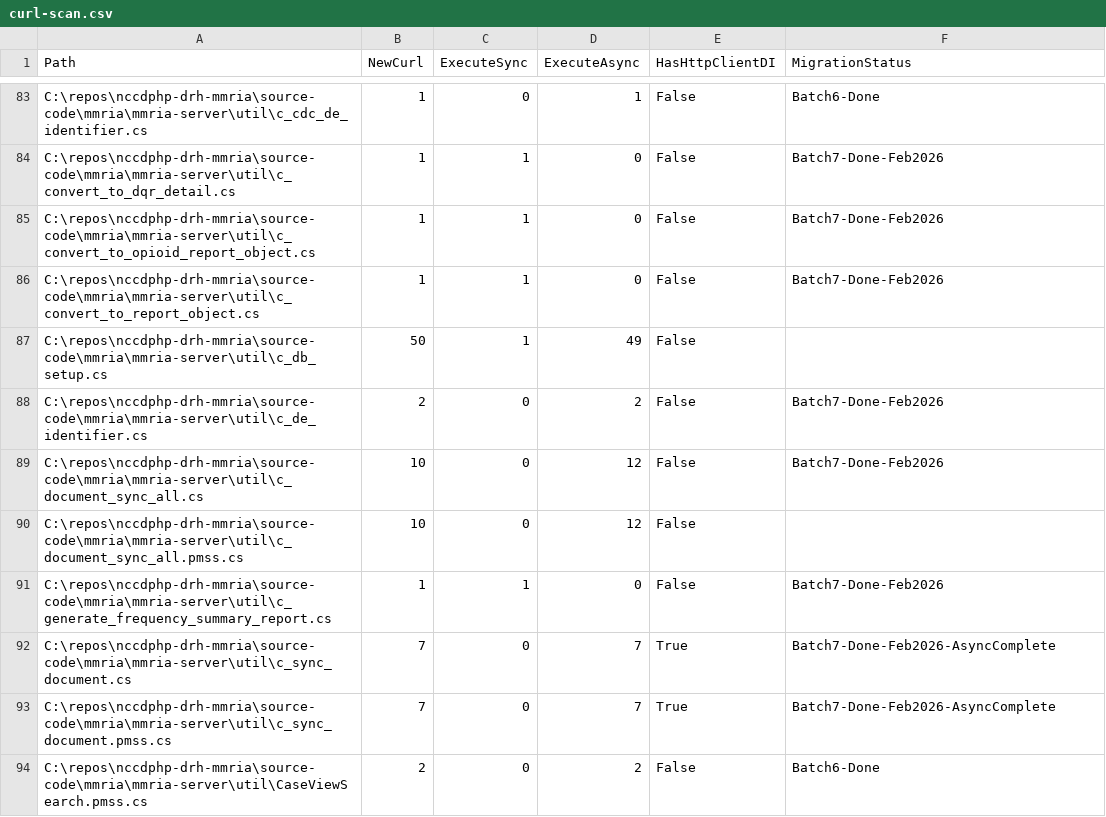
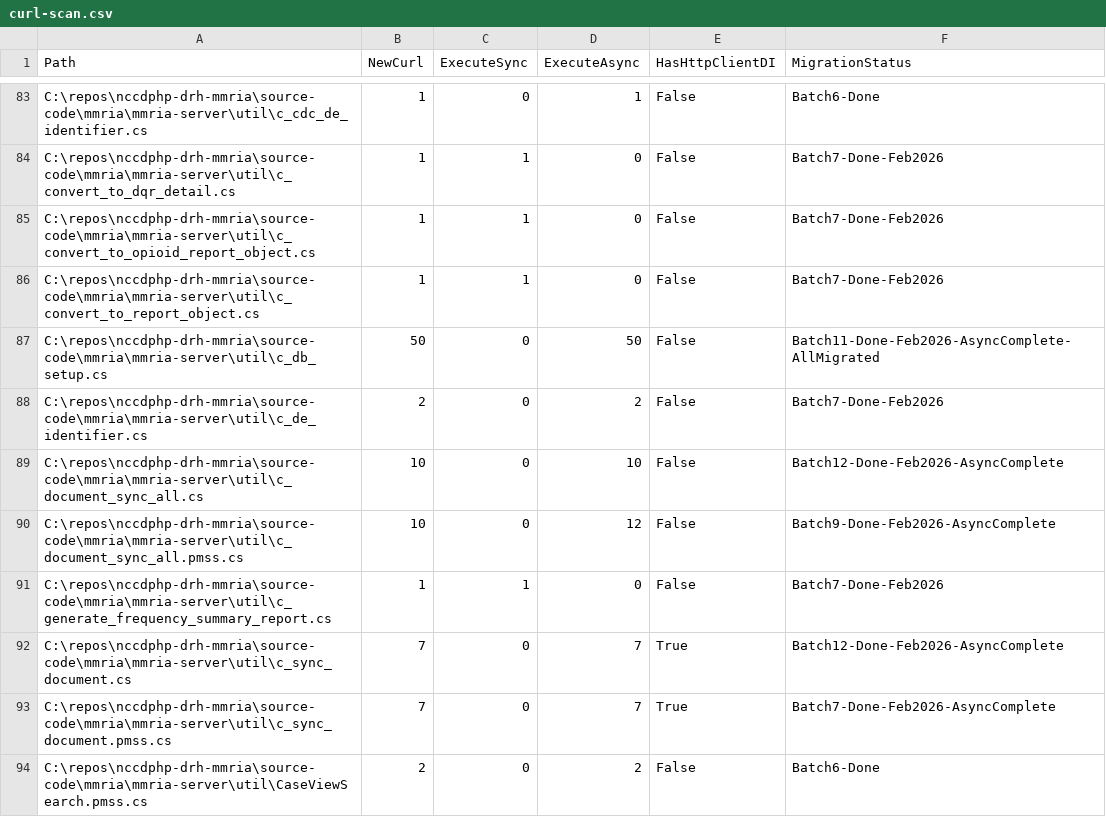
Before and after one commit to CDCgov/nccdphp-drh-mmria, a CSV file: curl-scan.csv, drawn as a sheet; only a part is shown, gaps mark what is left out; the diff covers the shown part only.

```diff
--- a/curl-scan.csv
+++ b/curl-scan.csv
@@ -86,8 +86,8 @@
 "C:\repos\nccdphp-drh-mmria\source-code\mmria\mmria-server\util\c_convert_to_report_object.cs","1","1","0","False","Batch7-Done-Feb2026"
-"C:\repos\nccdphp-drh-mmria\source-code\mmria\mmria-server\util\c_db_setup.cs","50","1","49","False",""
+"C:\repos\nccdphp-drh-mmria\source-code\mmria\mmria-server\util\c_db_setup.cs","50","0","50","False","Batch11-Done-Feb2026-AsyncComplete-AllMigrated"
 "C:\repos\nccdphp-drh-mmria\source-code\mmria\mmria-server\util\c_de_identifier.cs","2","0","2","False","Batch7-Done-Feb2026"
-"C:\repos\nccdphp-drh-mmria\source-code\mmria\mmria-server\util\c_document_sync_all.cs","10","0","12","False","Batch7-Done-Feb2026"
-"C:\repos\nccdphp-drh-mmria\source-code\mmria\mmria-server\util\c_document_sync_all.pmss.cs","10","0","12","False",""
+"C:\repos\nccdphp-drh-mmria\source-code\mmria\mmria-server\util\c_document_sync_all.cs","10","0","10","False","Batch12-Done-Feb2026-AsyncComplete"
+"C:\repos\nccdphp-drh-mmria\source-code\mmria\mmria-server\util\c_document_sync_all.pmss.cs","10","0","12","False","Batch9-Done-Feb2026-AsyncComplete"
 "C:\repos\nccdphp-drh-mmria\source-code\mmria\mmria-server\util\c_generate_frequency_summary_report.cs","1","1","0","False","Batch7-Done-Feb2026"
-"C:\repos\nccdphp-drh-mmria\source-code\mmria\mmria-server\util\c_sync_document.cs","7","0","7","True","Batch7-Done-Feb2026-AsyncComplete"
+"C:\repos\nccdphp-drh-mmria\source-code\mmria\mmria-server\util\c_sync_document.cs","7","0","7","True","Batch12-Done-Feb2026-AsyncComplete"
 "C:\repos\nccdphp-drh-mmria\source-code\mmria\mmria-server\util\c_sync_document.pmss.cs","7","0","7","True","Batch7-Done-Feb2026-AsyncComplete"
```
Also changed, not shown: 7 added rows and 12 edited cells elsewhere in this file, 29 other files.
